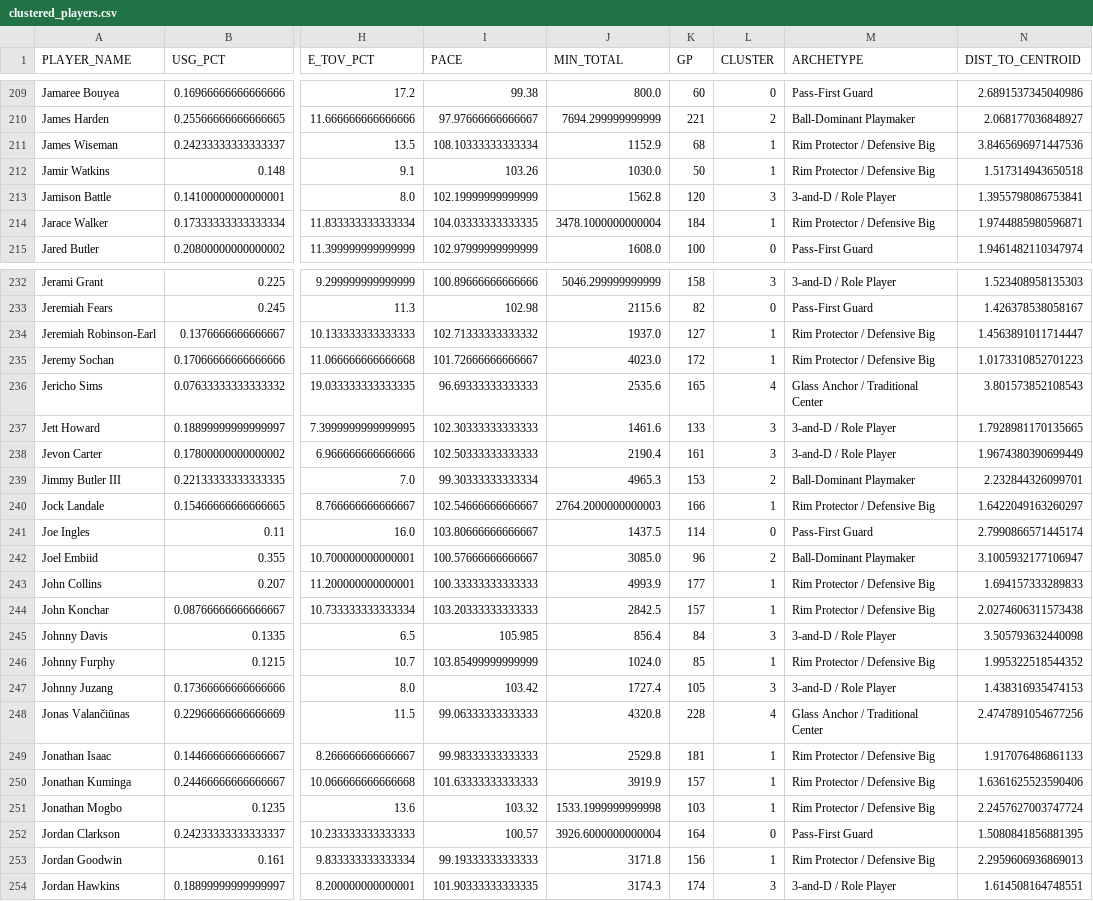
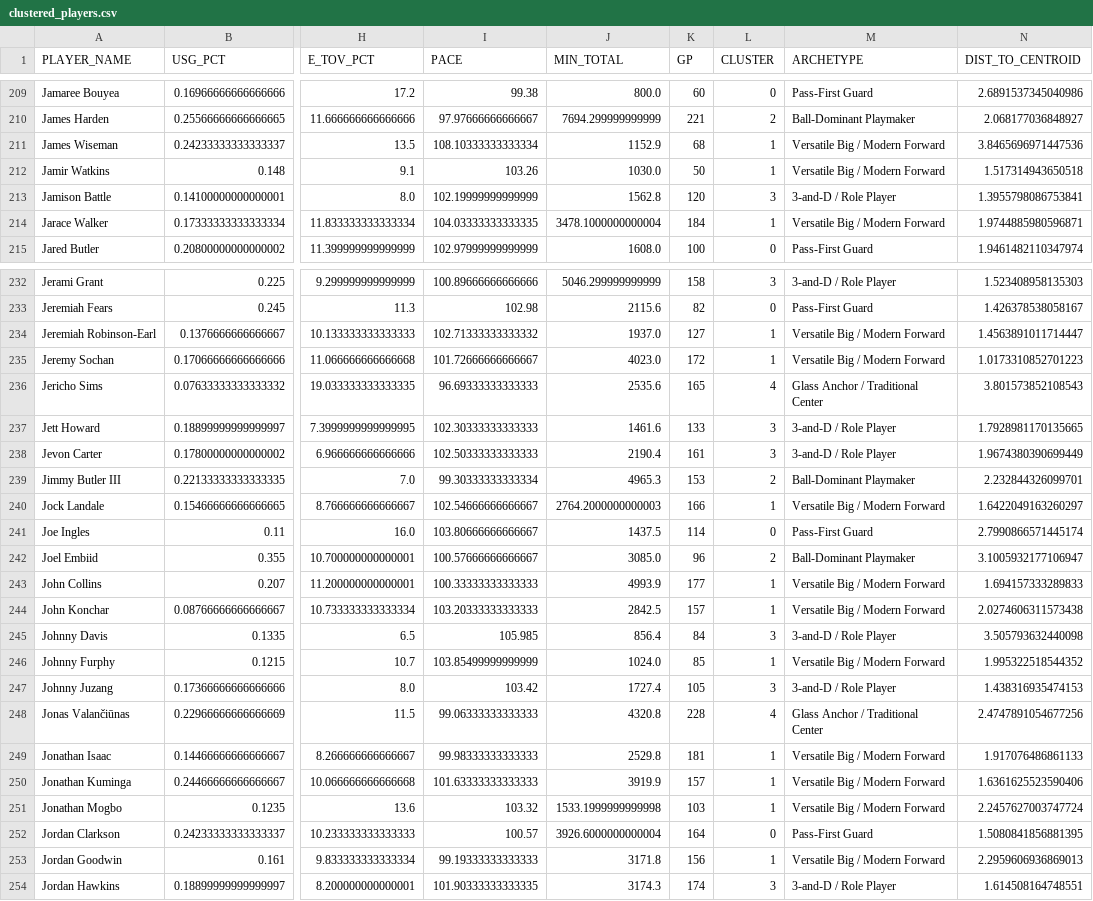
Before and after one commit to marcusthuillier/Marketing_Science, a CSV file: model_01_segmentation/outputs/Modern/clustered_players.csv, drawn as a sheet; only a part is shown, gaps mark what is left out; the diff covers the shown part only; the diff names each change by its address in the sheet, - before the commit and + after, or states it on an @@ line.

```diff
--- a/model_01_segmentation/outputs/Modern/clustered_players.csv
+++ b/model_01_segmentation/outputs/Modern/clustered_players.csv
-M211:M212 (ARCHETYPE): Rim Protector / Defensive Big
+M211:M212 (ARCHETYPE): Versatile Big / Modern Forward
-M214 (ARCHETYPE): Rim Protector / Defensive Big
+M214 (ARCHETYPE): Versatile Big / Modern Forward
-M234:M235 (ARCHETYPE): Rim Protector / Defensive Big
+M234:M235 (ARCHETYPE): Versatile Big / Modern Forward
-M240 (ARCHETYPE): Rim Protector / Defensive Big
+M240 (ARCHETYPE): Versatile Big / Modern Forward
-M243:M244 (ARCHETYPE): Rim Protector / Defensive Big
+M243:M244 (ARCHETYPE): Versatile Big / Modern Forward
-M246 (ARCHETYPE): Rim Protector / Defensive Big
+M246 (ARCHETYPE): Versatile Big / Modern Forward
-M249:M251 (ARCHETYPE): Rim Protector / Defensive Big
+M249:M251 (ARCHETYPE): Versatile Big / Modern Forward
-M253 (ARCHETYPE): Rim Protector / Defensive Big
+M253 (ARCHETYPE): Versatile Big / Modern Forward
```
Also changed, not shown: 88 edited cells elsewhere in this file, 12 other files.
